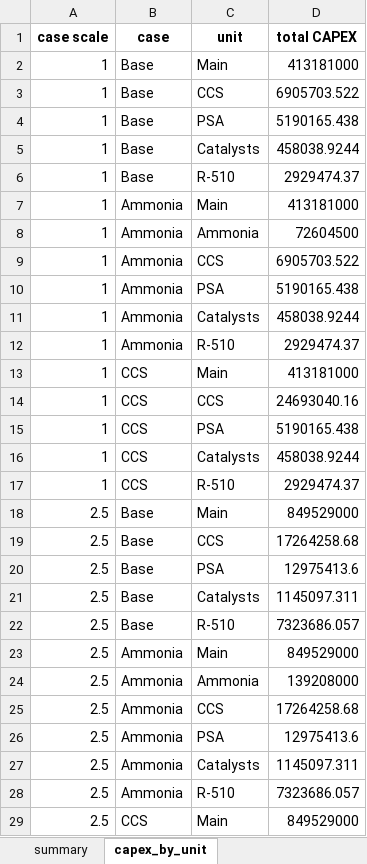
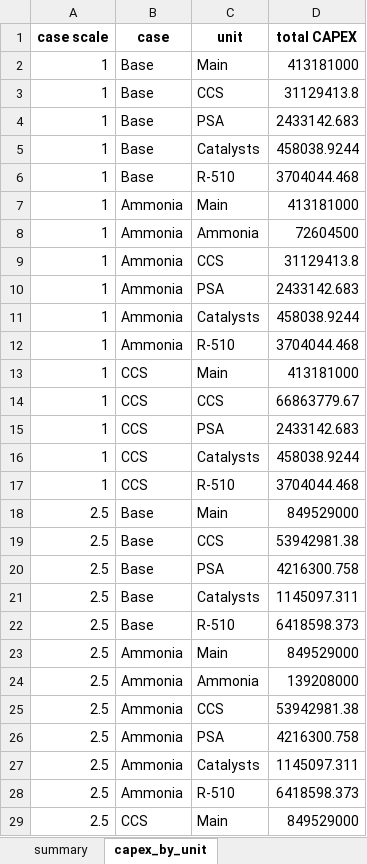
Before and after one commit to Hyein-coder/epel-biomass, an Excel workbook: Result/ScaleUp_Sensitivity_table.xlsx, sheet capex_by_unit, drawn as a sheet; only a part is shown; values as stored, in another font and other column widths than the file's, no borders; the diff covers the shown part only; the diff names each change by its address in the sheet, - before the commit and + after, or states it on an @@ line.

```diff
--- a/Result/ScaleUp_Sensitivity_table.xlsx (sheet capex_by_unit)
+++ b/Result/ScaleUp_Sensitivity_table.xlsx (sheet capex_by_unit)
-D3 (total CAPEX): 6905703.522
+D3 (total CAPEX): 31129413.8
-D4 (total CAPEX): 5190165.438
+D4 (total CAPEX): 2433142.683
-D6 (total CAPEX): 2929474.37
+D6 (total CAPEX): 3704044.468
-D9 (total CAPEX): 6905703.522
+D9 (total CAPEX): 31129413.8
-D10 (total CAPEX): 5190165.438
+D10 (total CAPEX): 2433142.683
-D12 (total CAPEX): 2929474.37
+D12 (total CAPEX): 3704044.468
-D14 (total CAPEX): 24693040.16
+D14 (total CAPEX): 66863779.67
-D15 (total CAPEX): 5190165.438
+D15 (total CAPEX): 2433142.683
-D17 (total CAPEX): 2929474.37
+D17 (total CAPEX): 3704044.468
-D19 (total CAPEX): 17264258.68
+D19 (total CAPEX): 53942981.38
-D20 (total CAPEX): 12975413.6
+D20 (total CAPEX): 4216300.758
-D22 (total CAPEX): 7323686.057
+D22 (total CAPEX): 6418598.373
-D25 (total CAPEX): 17264258.68
+D25 (total CAPEX): 53942981.38
-D26 (total CAPEX): 12975413.6
+D26 (total CAPEX): 4216300.758
-D28 (total CAPEX): 7323686.057
+D28 (total CAPEX): 6418598.373
```
Also changed, not shown: 48 edited cells elsewhere in this sheet, sheet summary, sheet opex_by_rawmaterial, 2 other files.
